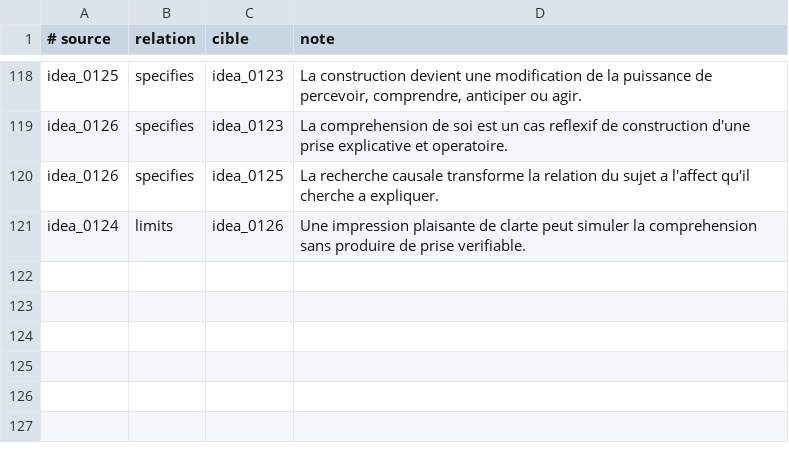
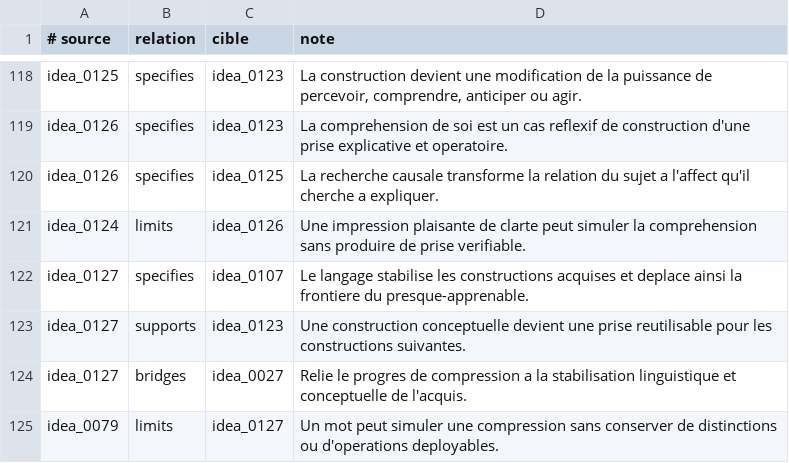
Before and after one commit to fpachet/interesting_thesis, a TSV file: cartes/relations.tsv, drawn as a sheet; only a part is shown, gaps mark what is left out; the diff names each change by its address in the sheet, - before the commit and + after, or states it on an @@ line.

Commit message:
Articule le langage et la frange du nouveau

```diff
--- a/cartes/relations.tsv
+++ b/cartes/relations.tsv
+row 122: idea_0127 | specifies | idea_0107 | Le langage stabilise les constructions acquises et deplace ainsi la frontiere du presque-apprenable.
+row 123: idea_0127 | supports | idea_0123 | Une construction conceptuelle devient une prise reutilisable pour les constructions suivantes.
+row 124: idea_0127 | bridges | idea_0027 | Relie le progres de compression a la stabilisation linguistique et conceptuelle de l'acquis.
+row 125: idea_0079 | limits | idea_0127 | Un mot peut simuler une compression sans conserver de distinctions ou d'operations deployables.
```
Also changed, not shown: 16 other files.
